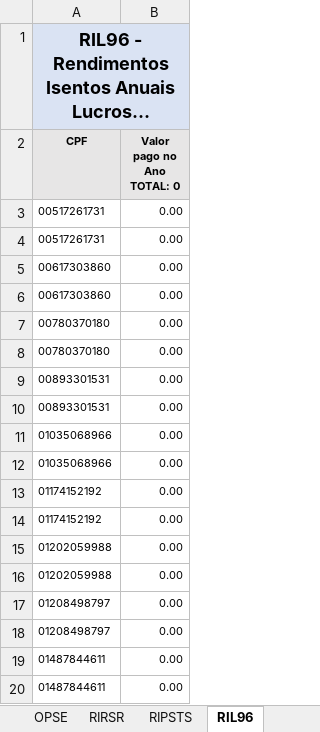
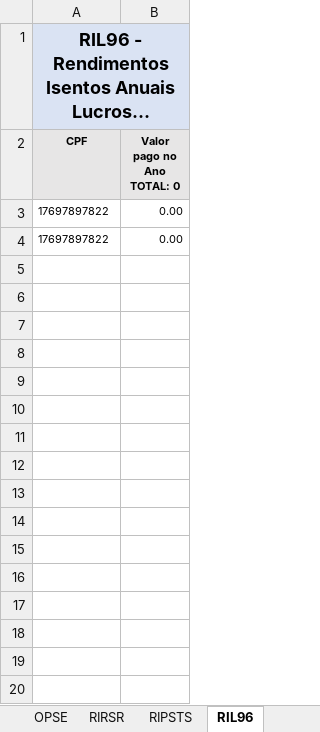
Before and after one commit to GersonAmarante/Planilhas, an Excel workbook: CONFERE_DIRF_ARQUIVO_V1.2.xlsm, sheet RIL96, drawn as a sheet; only a part is shown; long unchanged cells end in …; values as stored, in another font and other column widths than the file's, no borders; the diff covers the shown part only; the diff names each change by its address in the sheet, - before the commit and + after, or states it on an @@ line.

```diff
--- a/CONFERE_DIRF_ARQUIVO_V1.2.xlsm (sheet RIL96)
+++ b/CONFERE_DIRF_ARQUIVO_V1.2.xlsm (sheet RIL96)
-A3:A4 (CPF): 00517261731
+A3:A4 (CPF): 17697897822
-row 5: 00617303860 | 0.00
-row 6: 00617303860 | 0.00
-row 7: 00780370180 | 0.00
-row 8: 00780370180 | 0.00
-row 9: 00893301531 | 0.00
-row 10: 00893301531 | 0.00
-row 11: 01035068966 | 0.00
-row 12: 01035068966 | 0.00
-row 13: 01174152192 | 0.00
-row 14: 01174152192 | 0.00
-row 15: 01202059988 | 0.00
-row 16: 01202059988 | 0.00
-row 17: 01208498797 | 0.00
-row 18: 01208498797 | 0.00
-row 19: 01487844611 | 0.00
-row 20: 01487844611 | 0.00
```
Also changed, not shown: 408 removed rows elsewhere in this sheet, sheet ESPA_0561, sheet RTPA_0561, sheet RTPO_0561, sheet RTRT_0561, sheet RTIRF_0561, sheet RTDP_0561, 23 more sheets, hidden cells, 1 other file.
